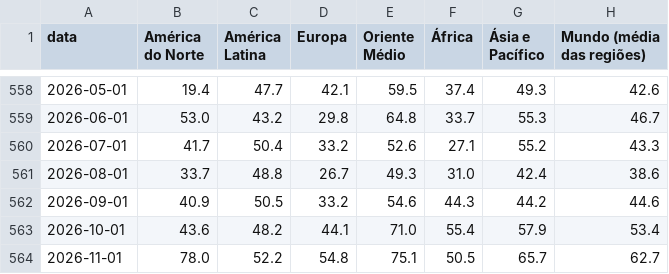
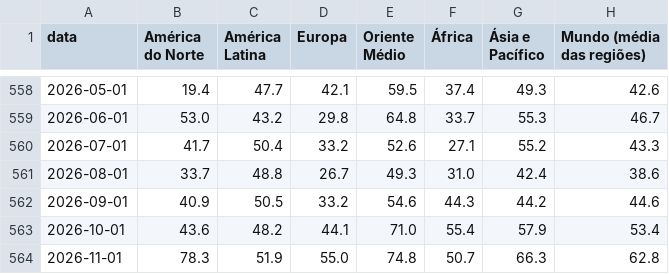
Before and after one commit to heitorandradesantos-pixel/termometro-de-crise, a CSV file: diario/historico/mundo_regioes.csv, drawn as a sheet; only a part is shown, gaps mark what is left out.

```diff
--- a/diario/historico/mundo_regioes.csv
+++ b/diario/historico/mundo_regioes.csv
@@ -563,2 +563,2 @@ data,América do Norte,América Latina,Europa,Oriente Médio,África,Ásia e Pac
 2026-10-01,43.6,48.2,44.1,71.0,55.4,57.9,53.4
-2026-11-01,78.0,52.2,54.8,75.1,50.5,65.7,62.7
+2026-11-01,78.3,51.9,55.0,74.8,50.7,66.3,62.8
```
Also changed, not shown: diario/historico/mundo_paises.csv, 2 other files.
